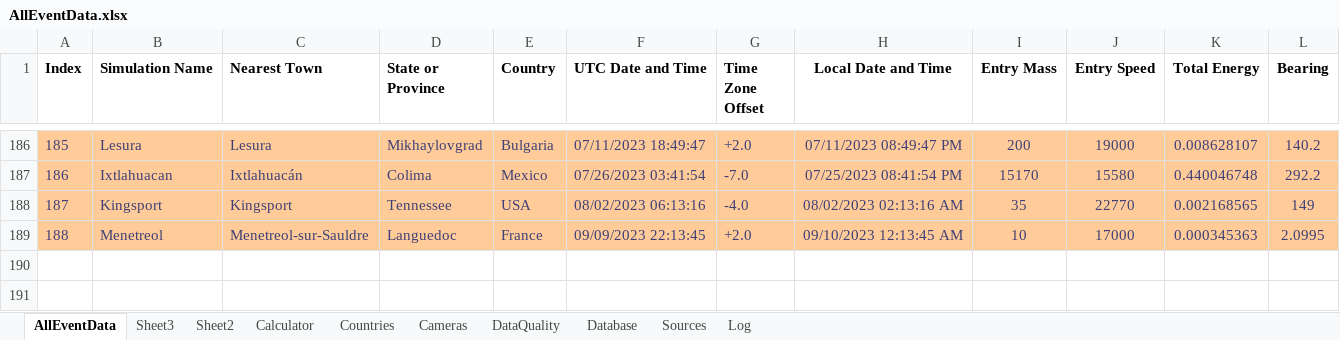
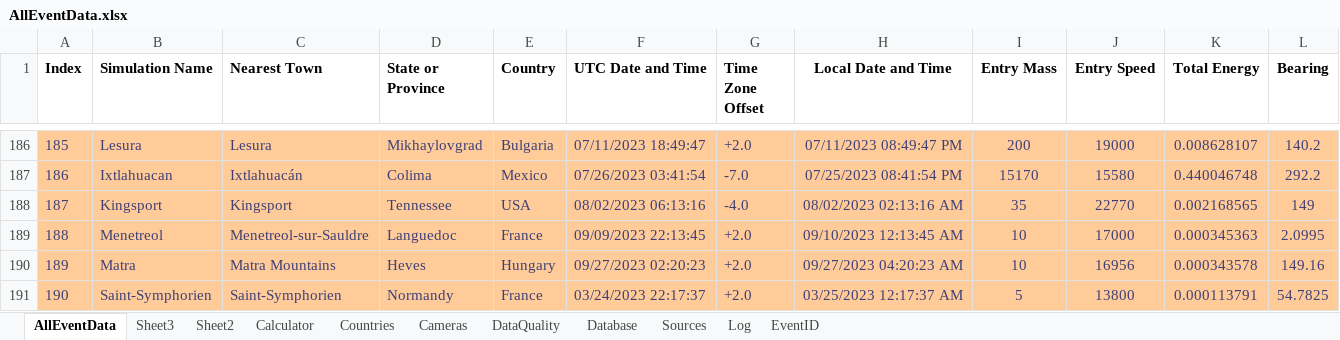
Before and after one commit to strewnify/strewnlab, an Excel workbook: AllEventData.xlsx, sheet AllEventData, drawn as a sheet; only a part is shown, gaps mark what is left out; values as stored, in another font and other column widths than the file's, no borders; rows hold the shown columns only; the diff names each change by its address in the sheet, - before the commit and + after, or states it on an @@ line.

```diff
--- a/AllEventData.xlsx (sheet AllEventData)
+++ b/AllEventData.xlsx (sheet AllEventData)
+sheet tab: EventID
+row 190: 189 | Matra | Matra Mountains | Heves | Hungary | 09/27/2023 02:20:23 | +2.0 | 09/27/2023 04:20:23 AM | 10 | 16956 | 0.000343578 | 149.16
+row 191: 190 | Saint-Symphorien | Saint-Symphorien | Normandy | France | 03/24/2023 22:17:37 | +2.0 | 03/25/2023 12:17:37 AM | 5 | 13800 | 0.000113791 | 54.7825
```
Also changed, not shown: 14 other files.
